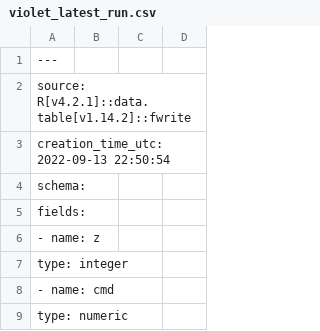
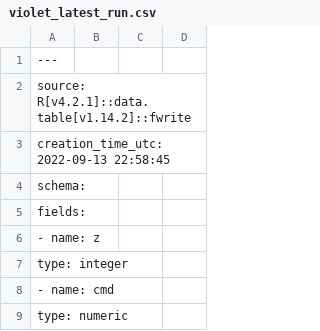
Before and after one commit to cyrusae/vm-challenge-r, a CSV file: logs/violet_latest_run.csv, drawn as a sheet; only a part is shown.

```diff
--- a/logs/violet_latest_run.csv
+++ b/logs/violet_latest_run.csv
@@ -2,3 +2,3 @@
 source: R[v4.2.1]::data.table[v1.14.2]::fwrite
-creation_time_utc: 2022-09-13 22:50:54
+creation_time_utc: 2022-09-13 22:58:45
 schema:
```
Also changed, not shown: 3 other files.
